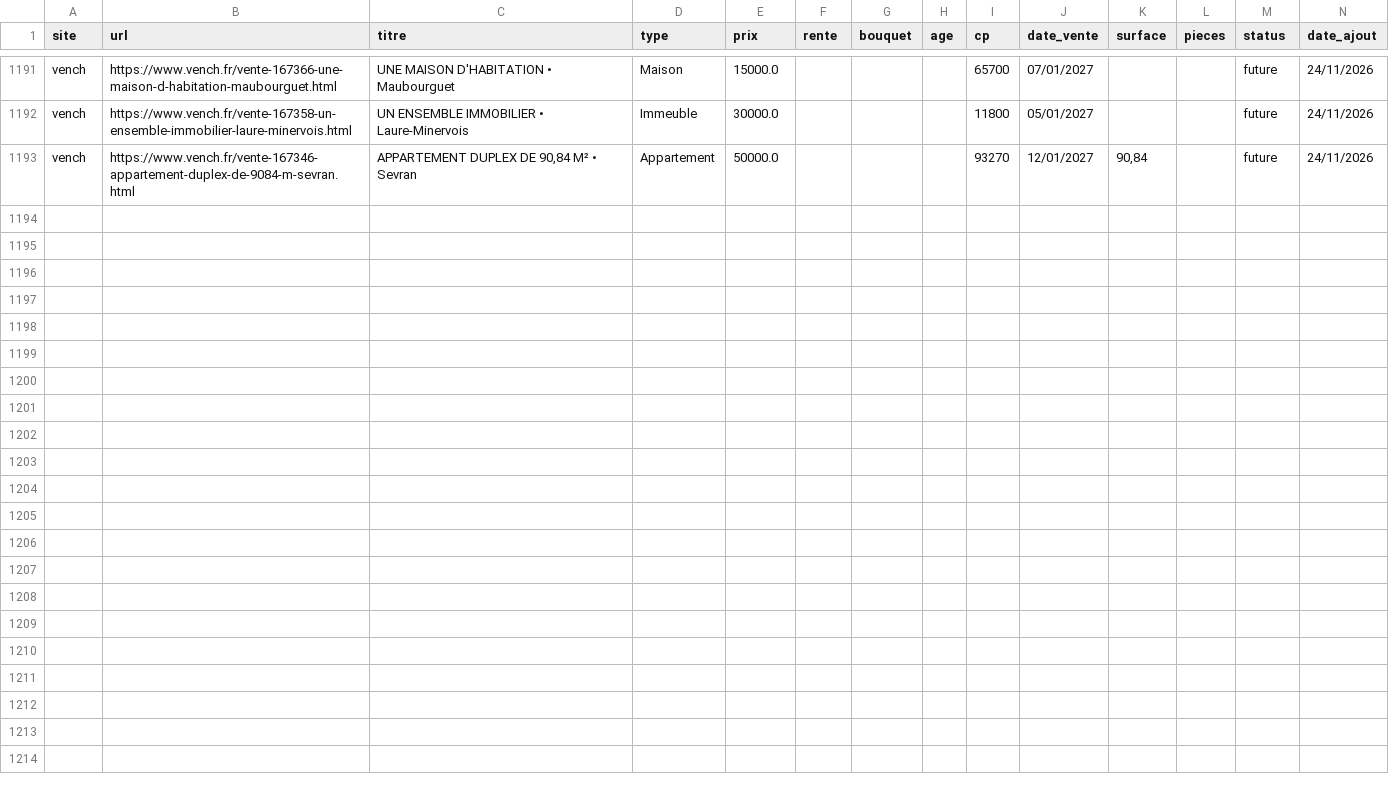
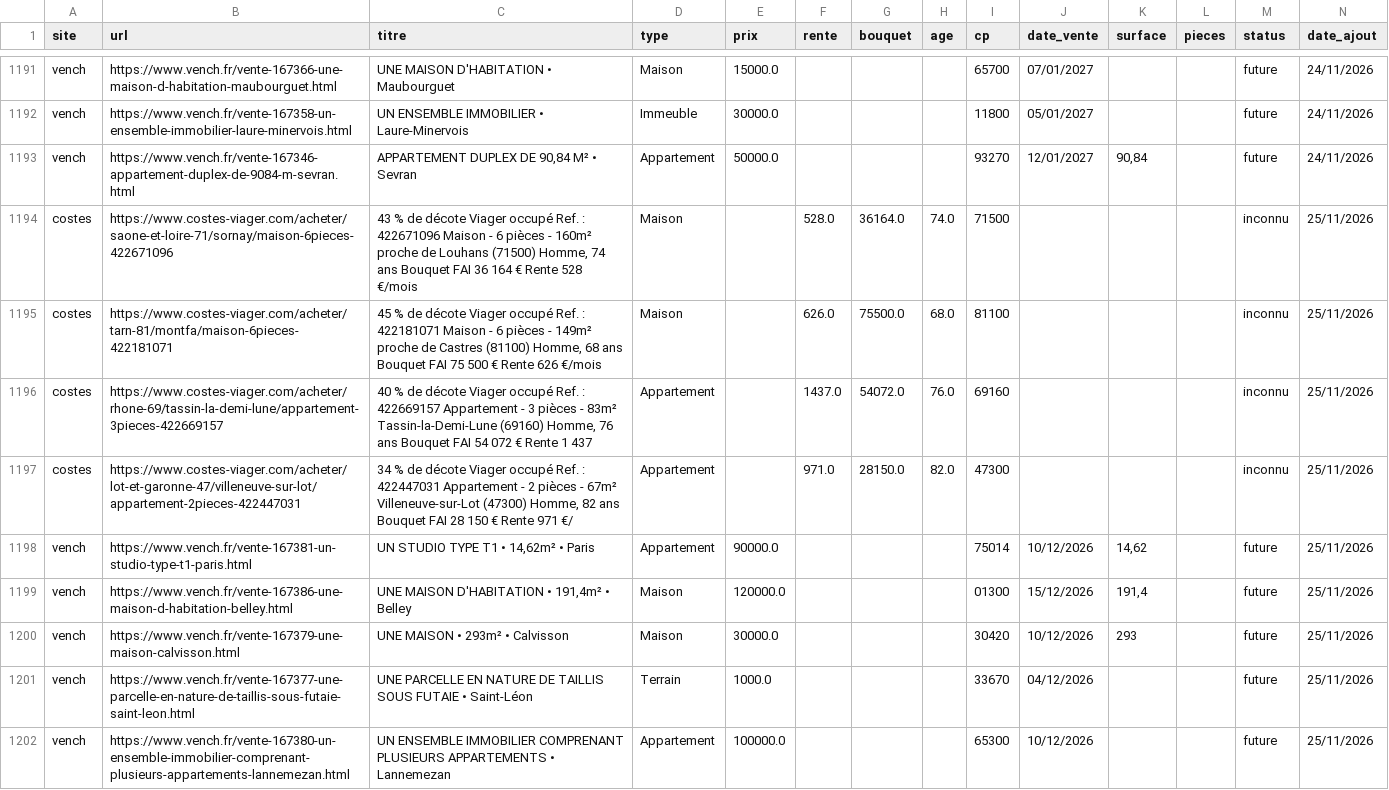
Before and after one commit to mathiasrou/viager-scraper, a CSV file: historique_global.csv, drawn as a sheet; only a part is shown, gaps mark what is left out; the diff covers the shown part only; the diff names each change by its address in the sheet, - before the commit and + after, or states it on an @@ line.

Commit message:
update carte + historique

```diff
--- a/historique_global.csv
+++ b/historique_global.csv
+row 1194: costes | https://www.costes-viager.com/acheter/saone-et-loire-71/sornay/maison-6pieces-422671096 | 43 % de décote Viager occupé Ref. : 422671096 Maison - 6 pièces - 160m² proche de Louhans (71500) Homme, 74 ans Bouquet FAI 36 164 € Rente 528 €/mois | Maison |  | 528.0 | 36164.0 | 74.0 | 71500 |  |  |  | inconnu | 25/11/2026
+row 1195: costes | https://www.costes-viager.com/acheter/tarn-81/montfa/maison-6pieces-422181071 | 45 % de décote Viager occupé Ref. : 422181071 Maison - 6 pièces - 149m² proche de Castres (81100) Homme, 68 ans Bouquet FAI 75 500 € Rente 626 €/mois | Maison |  | 626.0 | 75500.0 | 68.0 | 81100 |  |  |  | inconnu | 25/11/2026
+row 1196: costes | https://www.costes-viager.com/acheter/rhone-69/tassin-la-demi-lune/appartement-3pieces-422669157 | 40 % de décote Viager occupé Ref. : 422669157 Appartement - 3 pièces - 83m² Tassin-la-Demi-Lune (69160) Homme, 76 ans Bouquet FAI 54 072 € Rente 1 437 | Appartement |  | 1437.0 | 54072.0 | 76.0 | 69160 |  |  |  | inconnu | 25/11/2026
+row 1197: costes | https://www.costes-viager.com/acheter/lot-et-garonne-47/villeneuve-sur-lot/appartement-2pieces-422447031 | 34 % de décote Viager occupé Ref. : 422447031 Appartement - 2 pièces - 67m² Villeneuve-sur-Lot (47300) Homme, 82 ans Bouquet FAI 28 150 € Rente 971 €/ | Appartement |  | 971.0 | 28150.0 | 82.0 | 47300 |  |  |  | inconnu | 25/11/2026
+row 1198: vench | https://www.vench.fr/vente-167381-un-studio-type-t1-paris.html | UN STUDIO TYPE T1 • 14,62m² • Paris | Appartement | 90000.0 |  |  |  | 75014 | 10/12/2026 | 14,62 |  | future | 25/11/2026
+row 1199: vench | https://www.vench.fr/vente-167386-une-maison-d-habitation-belley.html | UNE MAISON D'HABITATION • 191,4m² • Belley | Maison | 120000.0 |  |  |  | 01300 | 15/12/2026 | 191,4 |  | future | 25/11/2026
+row 1200: vench | https://www.vench.fr/vente-167379-une-maison-calvisson.html | UNE MAISON • 293m² • Calvisson | Maison | 30000.0 |  |  |  | 30420 | 10/12/2026 | 293 |  | future | 25/11/2026
+row 1201: vench | https://www.vench.fr/vente-167377-une-parcelle-en-nature-de-taillis-sous-futaie-saint-leon.html | UNE PARCELLE EN NATURE DE TAILLIS SOUS FUTAIE • Saint-Léon | Terrain | 1000.0 |  |  |  | 33670 | 04/12/2026 |  |  | future | 25/11/2026
+row 1202: vench | https://www.vench.fr/vente-167380-un-ensemble-immobilier-comprenant-plusieurs-appartements-lannemezan.html | UN ENSEMBLE IMMOBILIER COMPRENANT PLUSIEURS APPARTEMENTS • Lannemezan | Appartement | 100000.0 |  |  |  | 65300 | 10/12/2026 |  |  | future | 25/11/2026
```
Also changed, not shown: 9 added rows elsewhere in this file, 1 other file.
